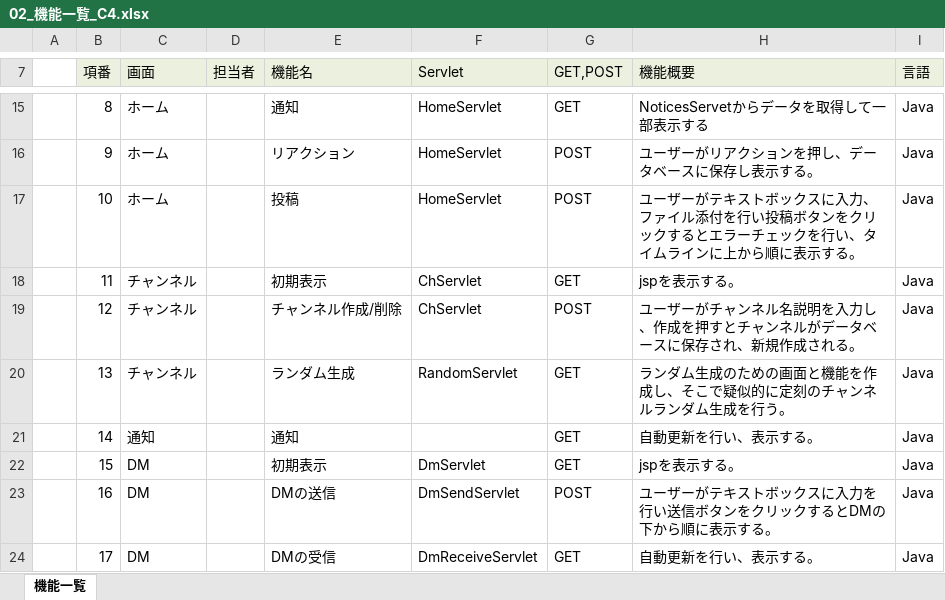
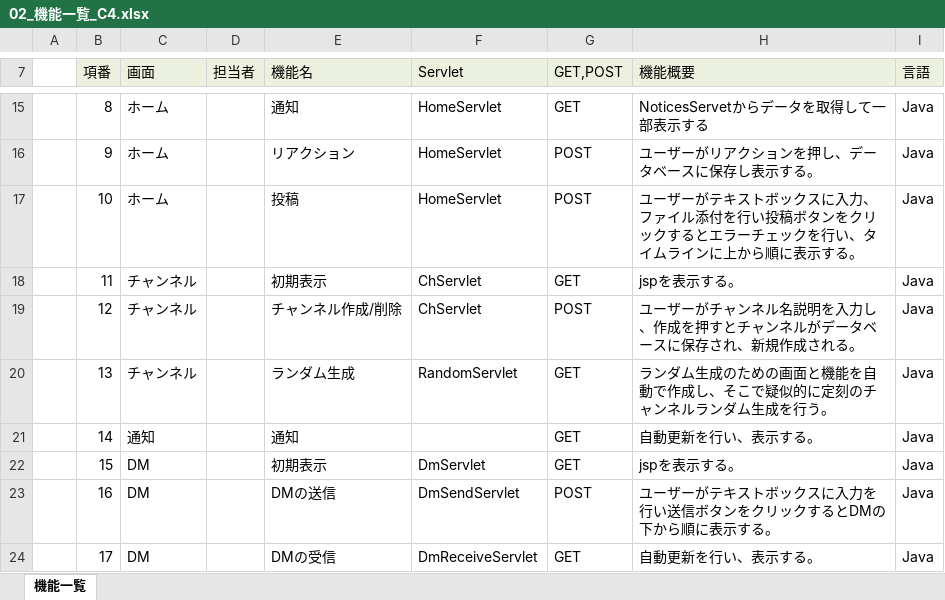
Before and after one commit to plusdojo2024/C4, an Excel workbook: doc/機能一覧/02_機能一覧_C4.xlsx, sheet 機能一覧, drawn as a sheet; only a part is shown, gaps mark what is left out; values as stored, in another font and other column widths than the file's, no borders; the diff names each change by its address in the sheet, - before the commit and + after, or states it on an @@ line.

Commit message:
機能一覧_06_13

```diff
--- a/doc/機能一覧/02_機能一覧_C4.xlsx (sheet 機能一覧)
+++ b/doc/機能一覧/02_機能一覧_C4.xlsx (sheet 機能一覧)
-H20 (機能概要): …と機能を作成し、…
+H20 (機能概要): …と機能を自動で作成し、…
```
